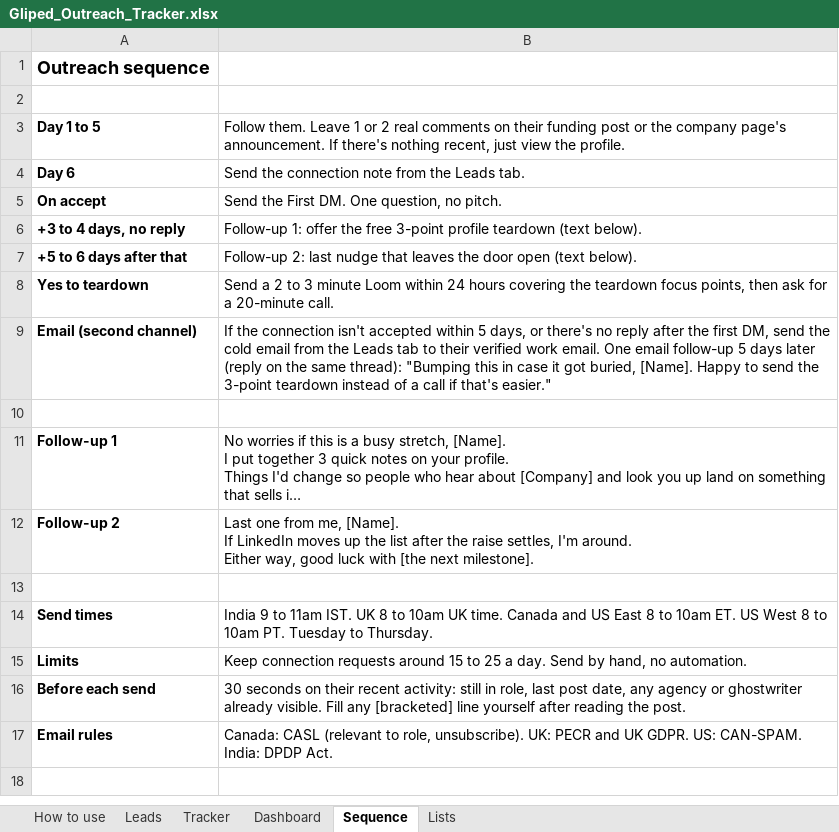
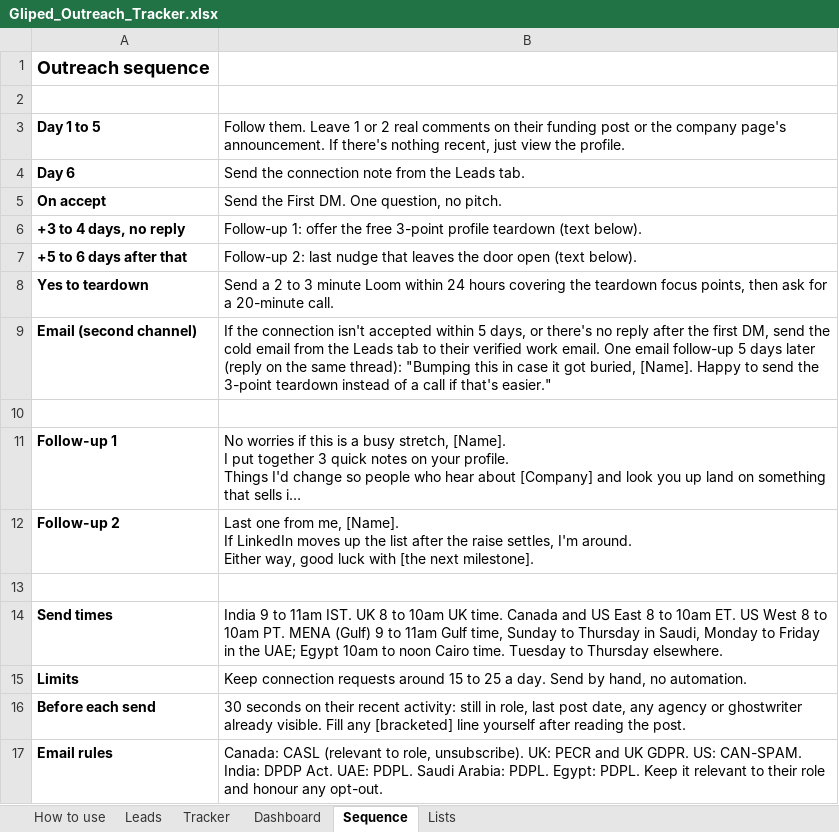
Before and after one commit to navneet218/database, an Excel workbook: Gliped_Outreach_Tracker.xlsx, sheet Sequence, drawn as a sheet; long unchanged cells end in …; values as stored, in another font and other column widths than the file's, no borders; the diff names each change by its address in the sheet, - before the commit and + after, or states it on an @@ line.

```diff
--- a/Gliped_Outreach_Tracker.xlsx (sheet Sequence)
+++ b/Gliped_Outreach_Tracker.xlsx (sheet Sequence)
-B14: …10am PT. Tuesday to Thursday.
+B14: …10am PT. MENA (Gulf) 9 to 11am Gulf time, Sunday to Thursday in Saudi, Monday to Friday in the UAE; Egypt 10am to noon Cairo time. Tuesday to Thursday elsewhere.
-B17: …DPDP Act.
+B17: …DPDP Act. UAE: PDPL. Saudi Arabia: PDPL. Egypt: PDPL. Keep it relevant to their role and honour any opt-out.
```
Also changed, not shown: sheet Leads, sheet Tracker, sheet Dashboard, 11 other files.
